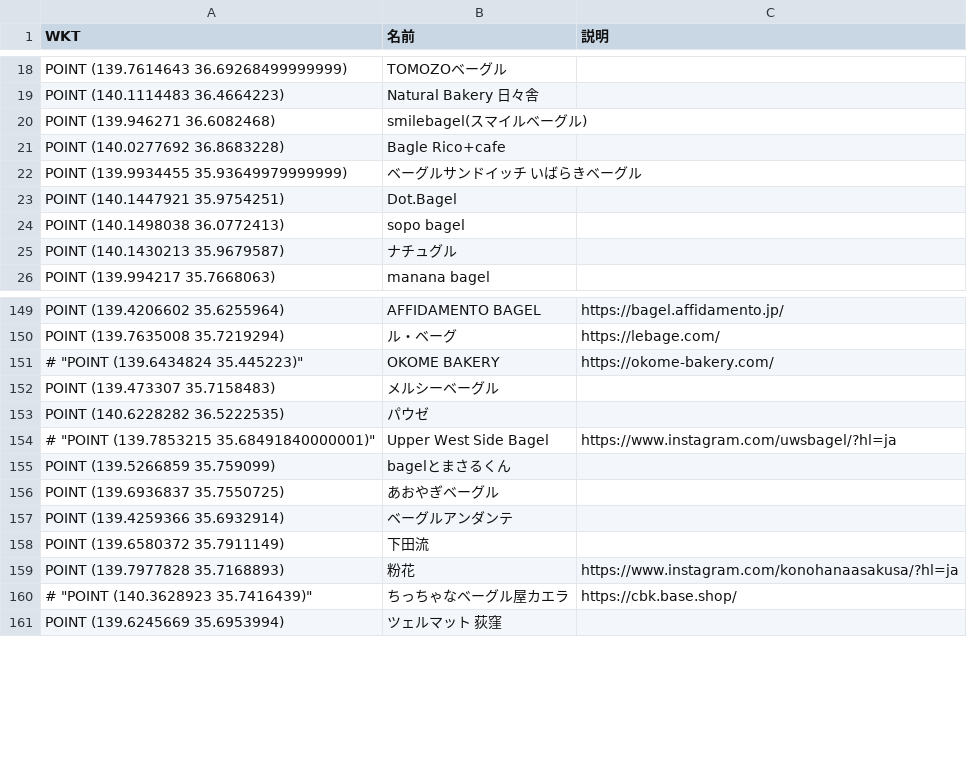
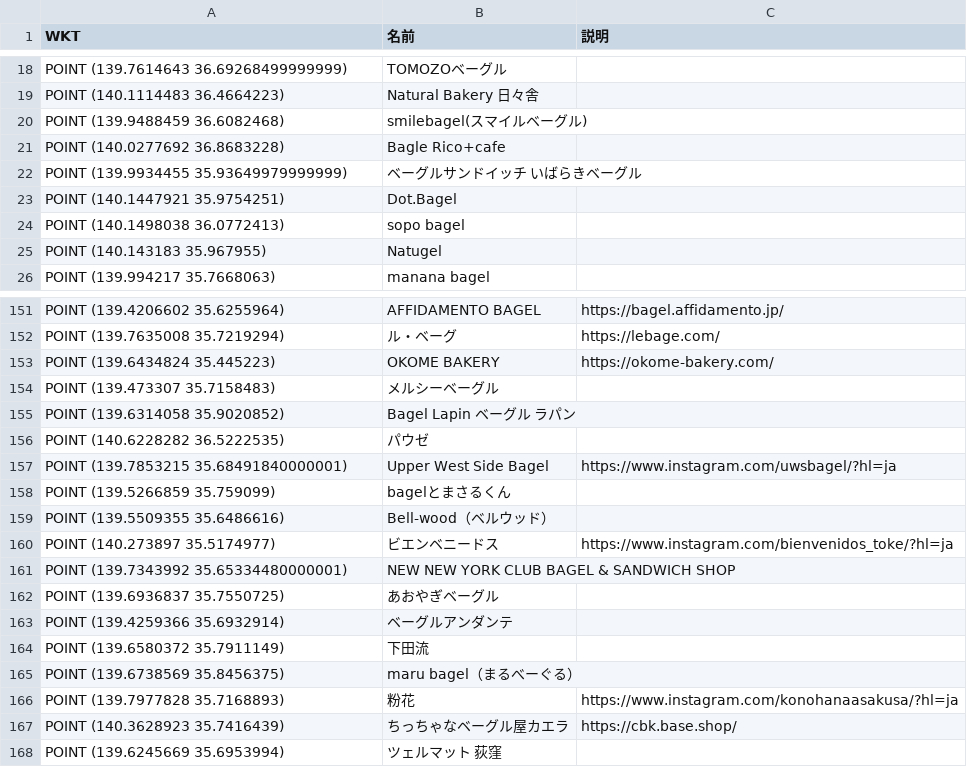
Before and after one commit to eighton46/bagel_map, a CSV file: lib/bagel_shop_in_kanto.csv, drawn as a sheet; only a part is shown, gaps mark what is left out; the diff covers the shown part only.

```diff
--- a/lib/bagel_shop_in_kanto.csv
+++ b/lib/bagel_shop_in_kanto.csv
@@ -20 +20 @@ POINT (140.1114483 36.4664223),Natural Bakery 日々舎,
-POINT (139.946271 36.6082468),smilebagel(スマイルベーグル),
+"POINT (139.9488459 36.6082468)",smilebagel(スマイルベーグル),
@@ -25 +25 @@ POINT (140.1498038 36.0772413),sopo bagel,
-POINT (140.1430213 35.9679587),ナチュグル,
+"POINT (140.143183 35.967955)",Natugel,
@@ -151 +153 @@ POINT (139.7635008 35.7219294),ル・ベーグ,https://lebage.com/
-# "POINT (139.6434824 35.445223)",OKOME BAKERY,https://okome-bakery.com/
+"POINT (139.6434824 35.445223)",OKOME BAKERY,https://okome-bakery.com/
@@ -152,0 +155 @@ POINT (139.473307 35.7158483),メルシーベーグル,
+"POINT (139.6314058 35.9020852)",Bagel Lapin ベーグル ラパン,
@@ -154 +157 @@ POINT (140.6228282 36.5222535),パウゼ,
-# "POINT (139.7853215 35.68491840000001)",Upper West Side Bagel,https://www.instagram.com/uwsbagel/?hl=ja
+"POINT (139.7853215 35.68491840000001)",Upper West Side Bagel,https://www.instagram.com/uwsbagel/?hl=ja
@@ -155,0 +159,3 @@ POINT (139.5266859 35.759099),bagelとまさるくん,
+"POINT (139.5509355 35.6486616)",Bell-wood（ベルウッド）,
+"POINT (140.273897 35.5174977)",ビエンベニードス,https://www.instagram.com/bienvenidos_toke/?hl=ja
+"POINT (139.7343992 35.65334480000001)",NEW NEW YORK CLUB BAGEL & SANDWICH SHOP,
@@ -158,0 +165 @@ POINT (139.6580372 35.7911149),下田流,
+"POINT (139.6738569 35.8456375)",maru bagel（まるべーぐる）,
@@ -160 +167 @@ POINT (139.7977828 35.7168893),粉花,https://www.instagram.com/konohanaasakusa/
-# "POINT (140.3628923 35.7416439)",ちっちゃなベーグル屋カエラ,https://cbk.base.shop/
+"POINT (140.3628923 35.7416439)",ちっちゃなベーグル屋カエラ,https://cbk.base.shop/
```
Also changed, not shown: 9 added rows, 4 removed rows and 8 edited cells elsewhere in this file, 1 other file.
